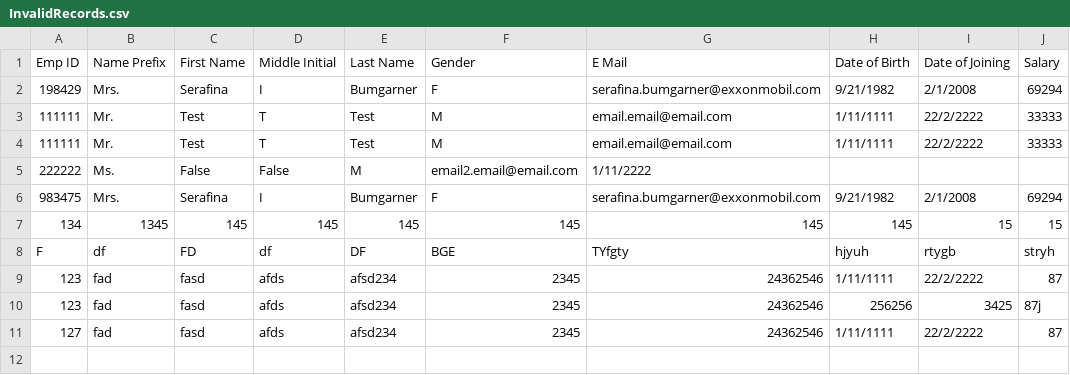
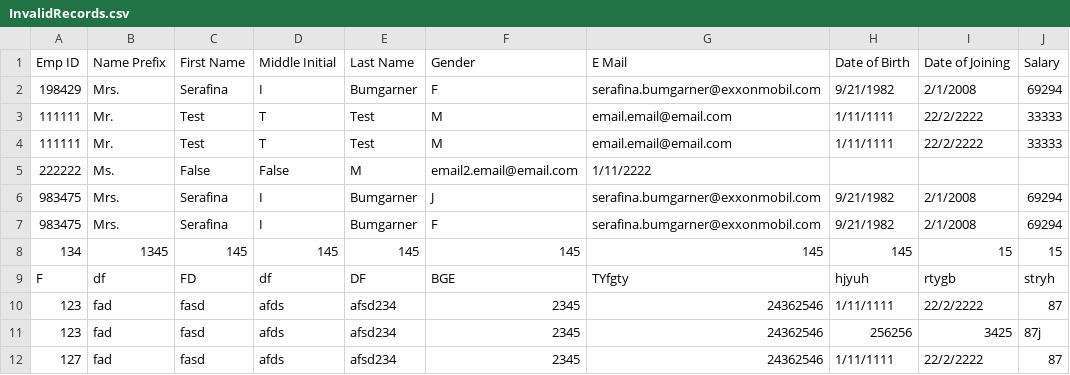
Before and after one commit to C-Platts/EmployeeProject, a CSV file: target/test-classes/InvalidRecords.csv, drawn as a sheet.

```diff
--- a/target/test-classes/InvalidRecords.csv
+++ b/target/test-classes/InvalidRecords.csv
@@ -5,2 +5,3 @@ Emp ID,Name Prefix,First Name,Middle Initial,Last Name,Gender,E Mail,Date of Bir
 222222,Ms.,False,False,M,email2.email@email.com,1/11/2222
+983475,Mrs.,Serafina,I,Bumgarner,J,serafina.bumgarner@exxonmobil.com,9/21/1982,2/1/2008,69294
 983475,Mrs.,Serafina,I,Bumgarner,F,serafina.bumgarner@exxonmobil.com,9/21/1982,2/1/2008,69294
```
Also changed, not shown: target/test-classes/Duplicates.csv, 8 other files.
